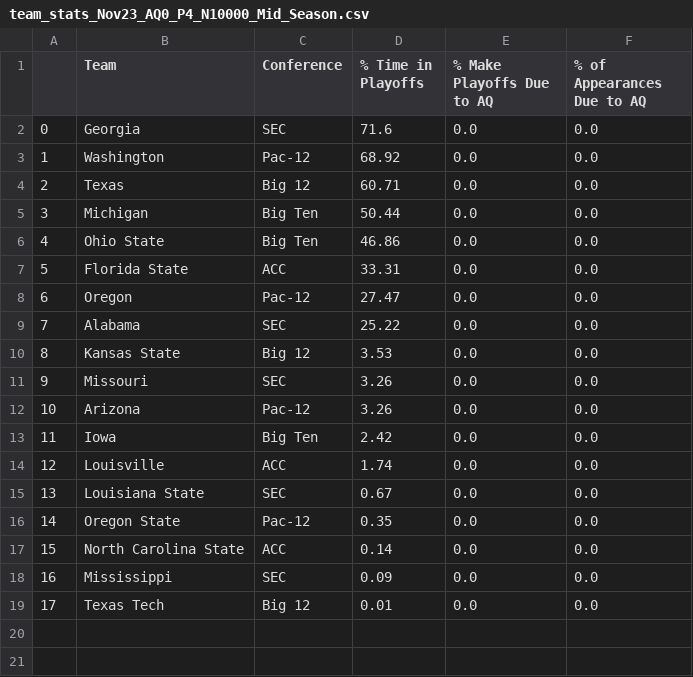
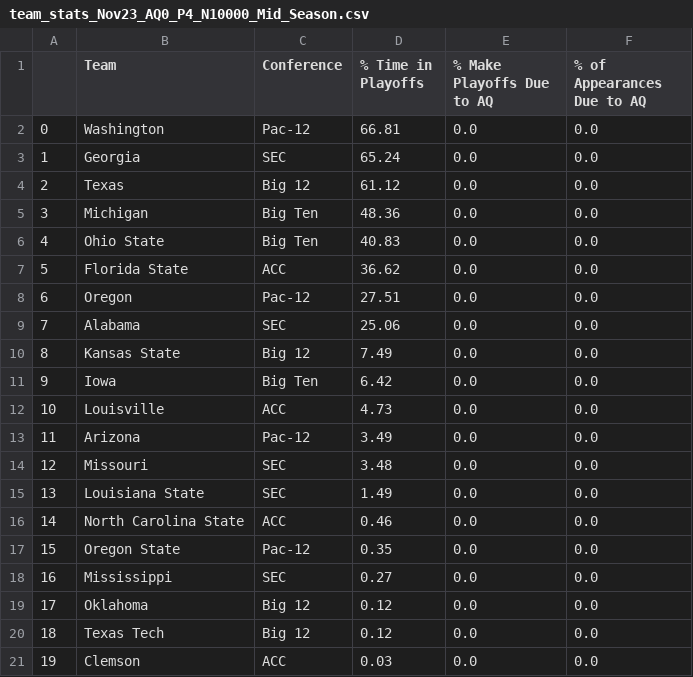
Before and after one commit to beckettsanderson/CFP-Simulator, a CSV file: Simulation Outputs/Team Stats/team_stats_Nov23_AQ0_P4_N10000_Mid_Season.csv, drawn as a sheet; removed rows and columns are numbered as before the commit, all else as after; the diff names each change by its address in the sheet, - before the commit and + after, or states it on an @@ line.

```diff
--- a/Simulation Outputs/Team Stats/team_stats_Nov23_AQ0_P4_N10000_Mid_Season.csv
+++ b/Simulation Outputs/Team Stats/team_stats_Nov23_AQ0_P4_N10000_Mid_Season.csv
-row 2: 0 | Georgia | SEC | 71.6 | 0.0 | 0.0
@@ column A renumbered between rows 2 and 20 @@
-D2 (% Time in Playoffs): 68.92
+D2 (% Time in Playoffs): 66.81
+row 3: 1 | Georgia | SEC | 65.24 | 0.0 | 0.0
-D4 (% Time in Playoffs): 60.71
+D4 (% Time in Playoffs): 61.12
-D5 (% Time in Playoffs): 50.44
+D5 (% Time in Playoffs): 48.36
-D6 (% Time in Playoffs): 46.86
+D6 (% Time in Playoffs): 40.83
-D7 (% Time in Playoffs): 33.31
+D7 (% Time in Playoffs): 36.62
-D8 (% Time in Playoffs): 27.47
+D8 (% Time in Playoffs): 27.51
-D9 (% Time in Playoffs): 25.22
+D9 (% Time in Playoffs): 25.06
-D10 (% Time in Playoffs): 3.53
+D10 (% Time in Playoffs): 7.49
-row 11: 9 | Missouri | SEC | 3.26 | 0.0 | 0.0
-row 12: 10 | Arizona | Pac-12 | 3.26 | 0.0 | 0.0
-D11 (% Time in Playoffs): 2.42
+D11 (% Time in Playoffs): 6.42
-D12 (% Time in Playoffs): 1.74
+D12 (% Time in Playoffs): 4.73
+row 13: 11 | Arizona | Pac-12 | 3.49 | 0.0 | 0.0
+row 14: 12 | Missouri | SEC | 3.48 | 0.0 | 0.0
-D15 (% Time in Playoffs): 0.67
+D15 (% Time in Playoffs): 1.49
+row 16: 14 | North Carolina State | ACC | 0.46 | 0.0 | 0.0
-row 17: 15 | North Carolina State | ACC | 0.14 | 0.0 | 0.0
-D18 (% Time in Playoffs): 0.09
+D18 (% Time in Playoffs): 0.27
+row 19: 17 | Oklahoma | Big 12 | 0.12 | 0.0 | 0.0
-D20 (% Time in Playoffs): 0.01
+D20 (% Time in Playoffs): 0.12
+row 21: 19 | Clemson | ACC | 0.03 | 0.0 | 0.0
```
Also changed, not shown: Simulation Outputs/Conference Stats/conference_stats_Nov23_AQ0_P4_N10000_Mid_Season.csv.
